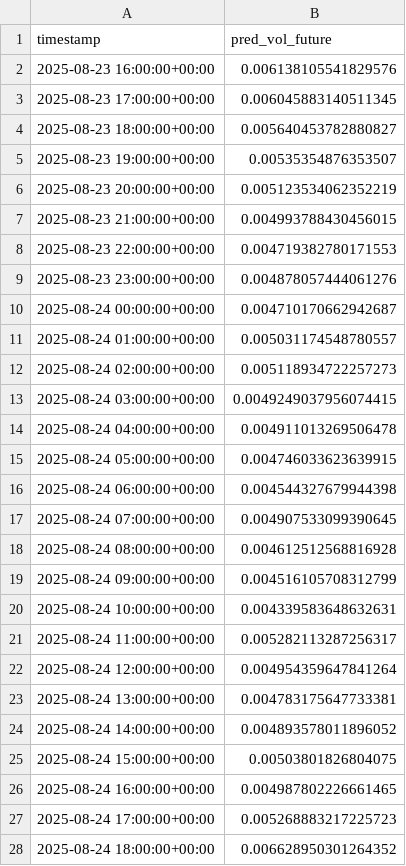
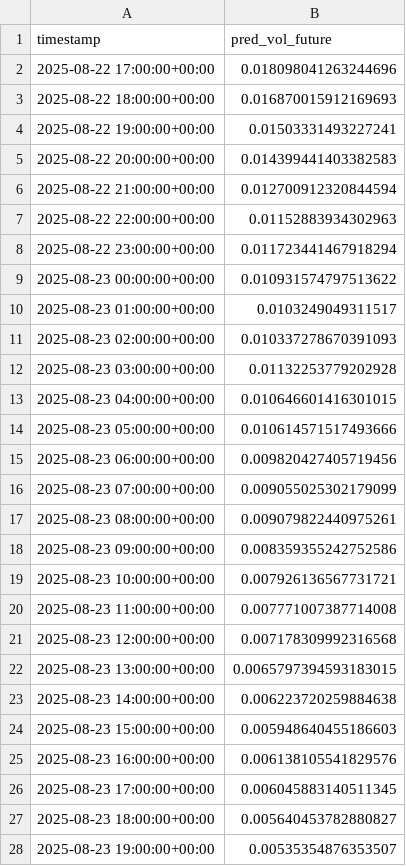
Before and after one commit to C3lineTan/DSE4101-CryptoWhale-2, a CSV file: Results/eth_egarch_prediction.csv, drawn as a sheet; only a part is shown; the shorter side is filled out with more unchanged rows; the diff names each change by its address in the sheet, - before the commit and + after, or states it on an @@ line.

Commit message:
change the prediction

```diff
--- a/Results/eth_egarch_prediction.csv
+++ b/Results/eth_egarch_prediction.csv
+row 2: 2025-08-22 17:00:00+00:00 | 0.018098041263244696
+row 3: 2025-08-22 18:00:00+00:00 | 0.016870015912169693
+row 4: 2025-08-22 19:00:00+00:00 | 0.01503331493227241
+row 5: 2025-08-22 20:00:00+00:00 | 0.014399441403382583
+row 6: 2025-08-22 21:00:00+00:00 | 0.012700912320844594
+row 7: 2025-08-22 22:00:00+00:00 | 0.01152883934302963
+row 8: 2025-08-22 23:00:00+00:00 | 0.011723441467918294
+row 9: 2025-08-23 00:00:00+00:00 | 0.010931574797513622
+row 10: 2025-08-23 01:00:00+00:00 | 0.0103249049311517
+row 11: 2025-08-23 02:00:00+00:00 | 0.010337278670391093
+row 12: 2025-08-23 03:00:00+00:00 | 0.01132253779202928
+row 13: 2025-08-23 04:00:00+00:00 | 0.010646601416301015
+row 14: 2025-08-23 05:00:00+00:00 | 0.010614571517493666
+row 15: 2025-08-23 06:00:00+00:00 | 0.009820427405719456
+row 16: 2025-08-23 07:00:00+00:00 | 0.009055025302179099
+row 17: 2025-08-23 08:00:00+00:00 | 0.009079822440975261
+row 18: 2025-08-23 09:00:00+00:00 | 0.008359355242752586
+row 19: 2025-08-23 10:00:00+00:00 | 0.007926136567731721
+row 20: 2025-08-23 11:00:00+00:00 | 0.007771007387714008
+row 21: 2025-08-23 12:00:00+00:00 | 0.007178309992316568
+row 22: 2025-08-23 13:00:00+00:00 | 0.0065797394593183015
+row 23: 2025-08-23 14:00:00+00:00 | 0.006223720259884638
+row 24: 2025-08-23 15:00:00+00:00 | 0.005948640455186603
```
